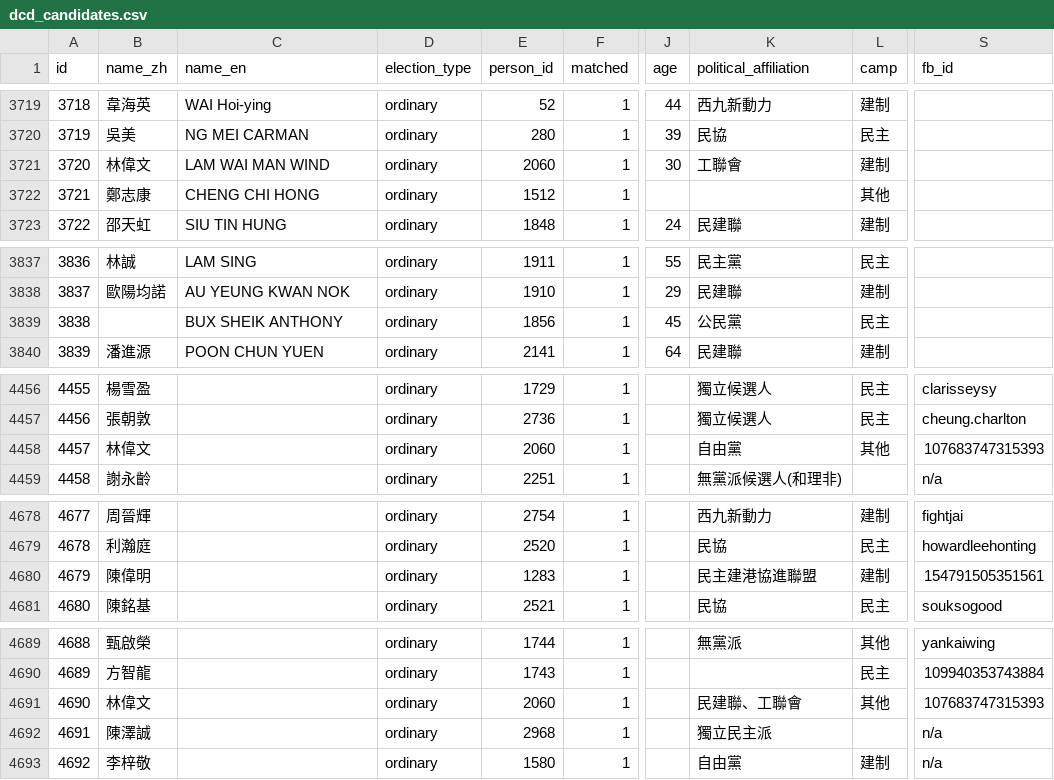
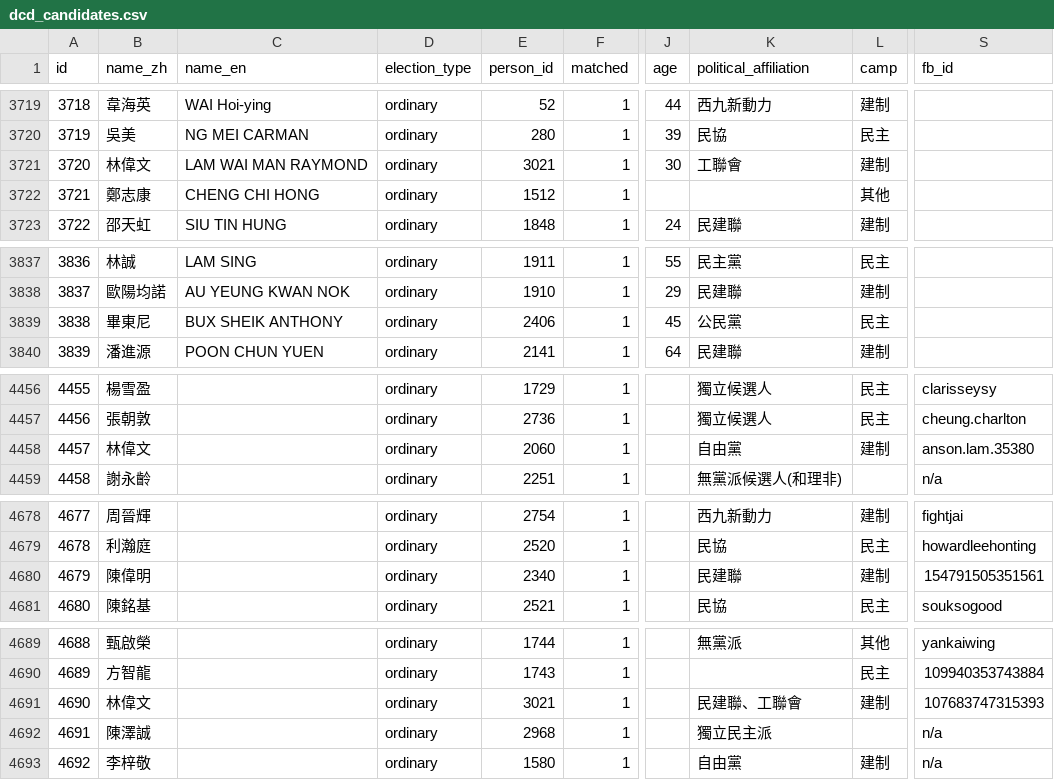
Before and after one commit to nandiheath/dc-data, a CSV file: importer/csv/dcd_candidates.csv, drawn as a sheet; only a part is shown, gaps mark what is left out; the diff covers the shown part only; the diff names each change by its address in the sheet, - before the commit and + after, or states it on an @@ line.

```diff
--- a/importer/csv/dcd_candidates.csv
+++ b/importer/csv/dcd_candidates.csv
-C3721 (name_en): LAM WAI MAN WIND
+C3721 (name_en): LAM WAI MAN RAYMOND
-E3721 (person_id): 2060
+E3721 (person_id): 3021
-B3839 (name_zh): (empty)
+B3839 (name_zh): 畢東尼
-E3839 (person_id): 1856
+E3839 (person_id): 2406
-L4458 (camp): 其他
+L4458 (camp): 建制
-S4458 (fb_id): 107683747315393
+S4458 (fb_id): anson.lam.35380
-E4680 (person_id): 1283
+E4680 (person_id): 2340
-K4680 (political_affiliation): 民主建港協進聯盟
+K4680 (political_affiliation): 民建聯
-E4691 (person_id): 2060
+E4691 (person_id): 3021
-L4691 (camp): 其他
+L4691 (camp): 建制
```
Also changed, not shown: 14 edited cells elsewhere in this file, importer/csv/dcd_people.csv.
